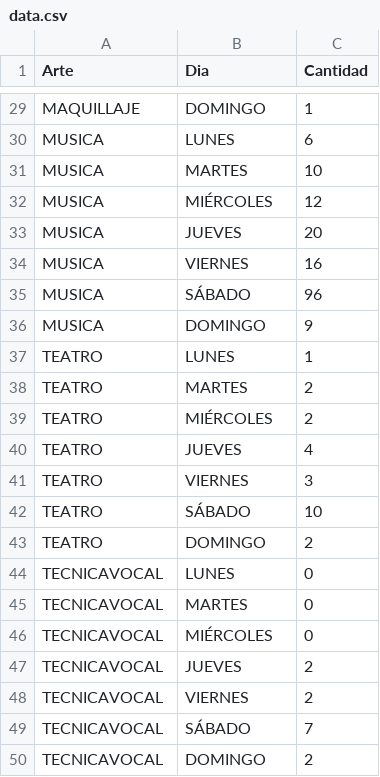
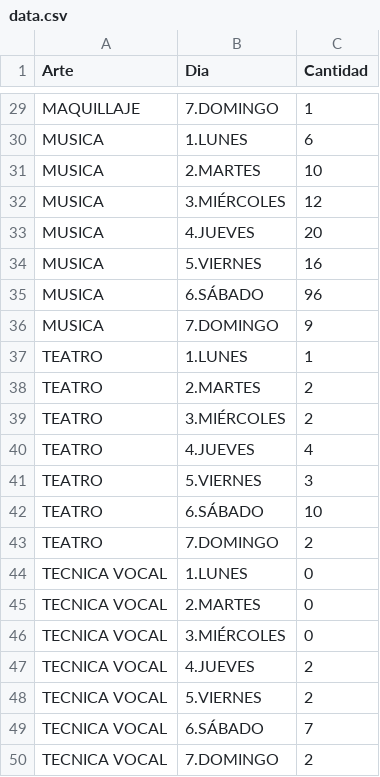
Before and after one commit to pdiazq/pdiazq.github.io, a CSV file: data.csv, drawn as a sheet; only a part is shown, gaps mark what is left out; the diff covers the shown part only; the diff names each change by its address in the sheet, - before the commit and + after, or states it on an @@ line.

```diff
--- a/data.csv
+++ b/data.csv
-B29 (Dia): DOMINGO
+B29 (Dia): 7.DOMINGO
-B30 (Dia): LUNES
+B30 (Dia): 1.LUNES
-B31 (Dia): MARTES
+B31 (Dia): 2.MARTES
-B32 (Dia): MIÉRCOLES
+B32 (Dia): 3.MIÉRCOLES
-B33 (Dia): JUEVES
+B33 (Dia): 4.JUEVES
-B34 (Dia): VIERNES
+B34 (Dia): 5.VIERNES
-B35 (Dia): SÁBADO
+B35 (Dia): 6.SÁBADO
-B36 (Dia): DOMINGO
+B36 (Dia): 7.DOMINGO
-B37 (Dia): LUNES
+B37 (Dia): 1.LUNES
-B38 (Dia): MARTES
+B38 (Dia): 2.MARTES
-B39 (Dia): MIÉRCOLES
+B39 (Dia): 3.MIÉRCOLES
-B40 (Dia): JUEVES
+B40 (Dia): 4.JUEVES
-B41 (Dia): VIERNES
+B41 (Dia): 5.VIERNES
-B42 (Dia): SÁBADO
+B42 (Dia): 6.SÁBADO
-B43 (Dia): DOMINGO
+B43 (Dia): 7.DOMINGO
-A44:A50 (Arte): TECNICAVOCAL
+A44:A50 (Arte): TECNICA VOCAL
-B44 (Dia): LUNES
+B44 (Dia): 1.LUNES
-B45 (Dia): MARTES
+B45 (Dia): 2.MARTES
-B46 (Dia): MIÉRCOLES
+B46 (Dia): 3.MIÉRCOLES
-B47 (Dia): JUEVES
+B47 (Dia): 4.JUEVES
-B48 (Dia): VIERNES
+B48 (Dia): 5.VIERNES
-B49 (Dia): SÁBADO
+B49 (Dia): 6.SÁBADO
-B50 (Dia): DOMINGO
+B50 (Dia): 7.DOMINGO
```
Also changed, not shown: 27 edited cells elsewhere in this file.
